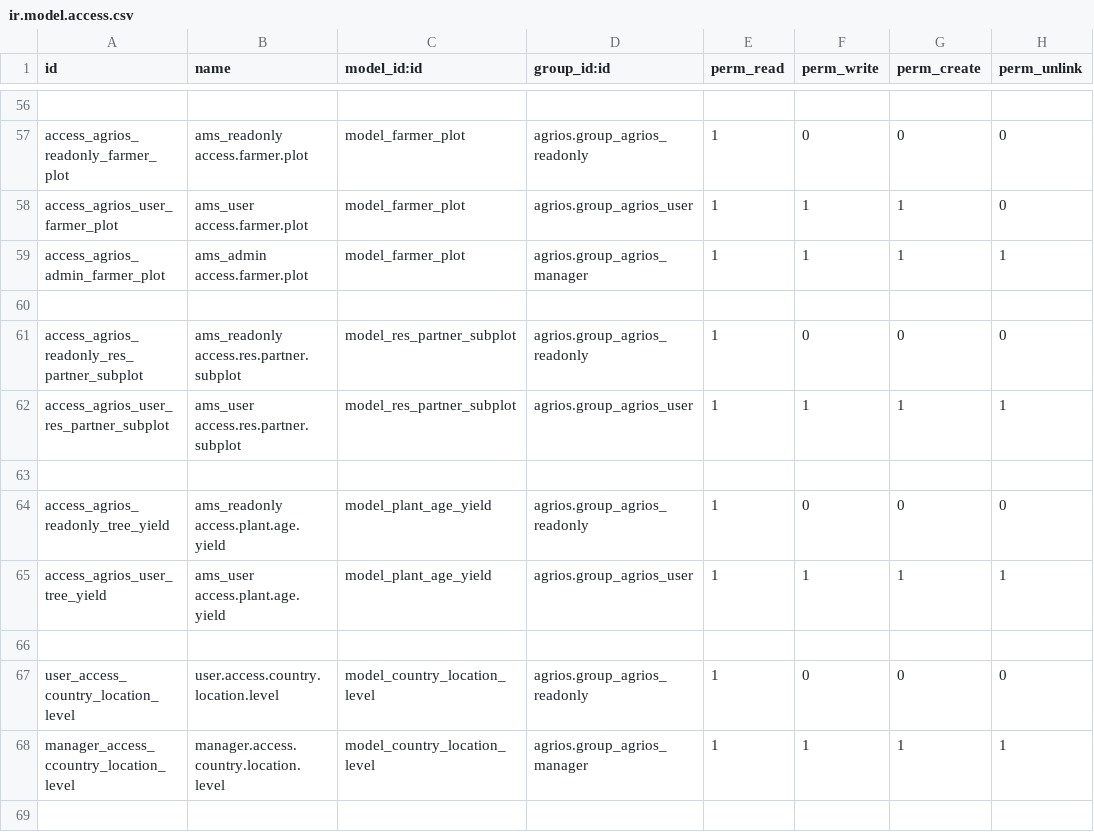
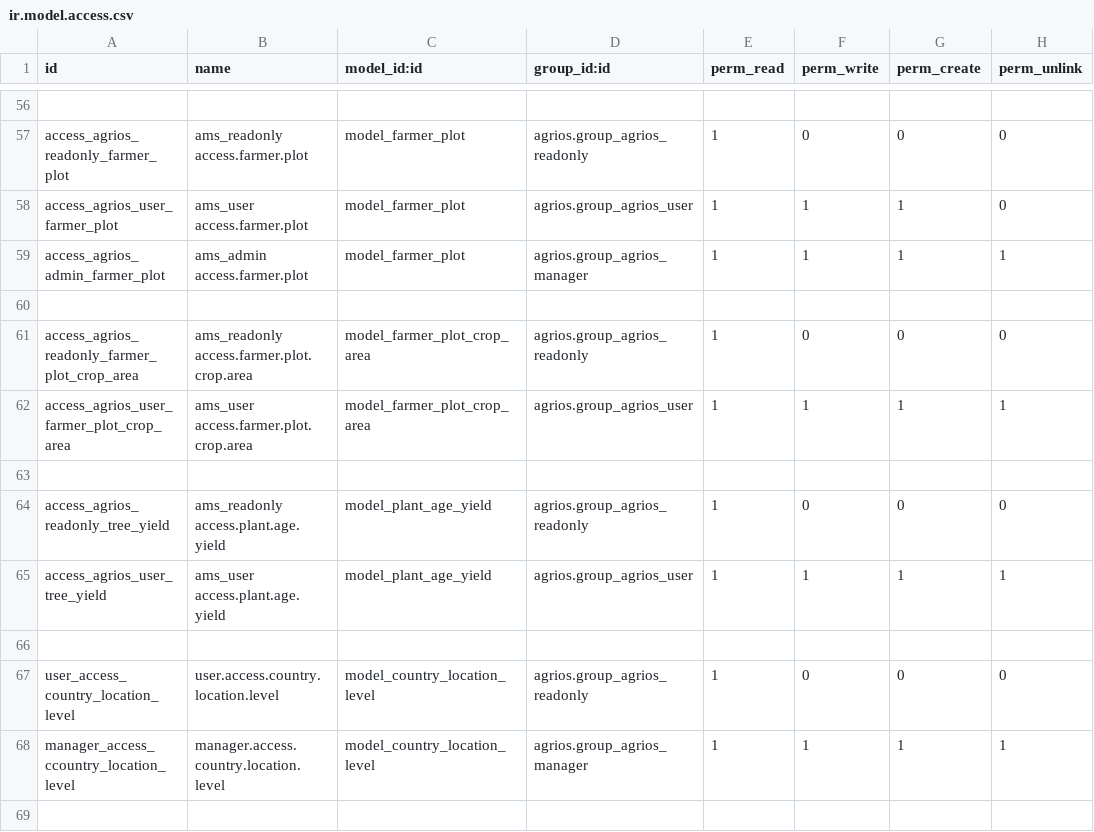
Before and after one commit to Therp/AgriOS, a CSV file: agrios/security/ir.model.access.csv, drawn as a sheet; only a part is shown, gaps mark what is left out.

```diff
--- a/agrios/security/ir.model.access.csv
+++ b/agrios/security/ir.model.access.csv
@@ -60,4 +60,4 @@ access_agrios_admin_farmer_plot,ams_admin access.farmer.plot,model_farmer_plot,a
 
-access_agrios_readonly_res_partner_subplot,ams_readonly access.res.partner.subplot,model_res_partner_subplot,agrios.group_agrios_readonly,1,0,0,0
-access_agrios_user_res_partner_subplot,ams_user access.res.partner.subplot,model_res_partner_subplot,agrios.group_agrios_user,1,1,1,1
+access_agrios_readonly_farmer_plot_crop_area,ams_readonly access.farmer.plot.crop.area,model_farmer_plot_crop_area,agrios.group_agrios_readonly,1,0,0,0
+access_agrios_user_farmer_plot_crop_area,ams_user access.farmer.plot.crop.area,model_farmer_plot_crop_area,agrios.group_agrios_user,1,1,1,1
 
```
Also changed, not shown: 17 other files.
